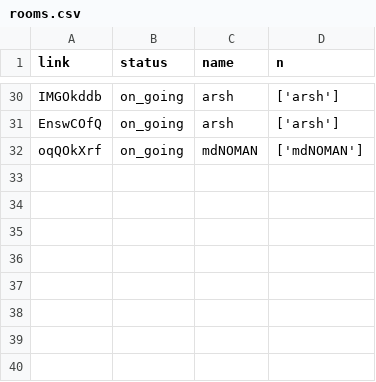
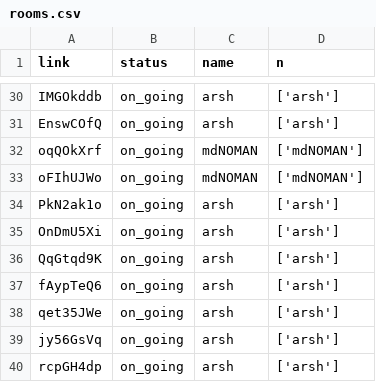
Before and after one commit to kingjuno/Verselet-1, a CSV file: rooms.csv, drawn as a sheet; only a part is shown, gaps mark what is left out; the diff names each change by its address in the sheet, - before the commit and + after, or states it on an @@ line.

```diff
--- a/rooms.csv
+++ b/rooms.csv
+row 33: oFIhUJWo | on_going | mdNOMAN | ['mdNOMAN']
+row 34: PkN2ak1o | on_going | arsh | ['arsh']
+row 35: OnDmU5Xi | on_going | arsh | ['arsh']
+row 36: QqGtqd9K | on_going | arsh | ['arsh']
+row 37: fAypTeQ6 | on_going | arsh | ['arsh']
+row 38: qet35JWe | on_going | arsh | ['arsh']
+row 39: jy56GsVq | on_going | arsh | ['arsh']
+row 40: rcpGH4dp | on_going | arsh | ['arsh']
```
Also changed, not shown: 10 other files.
